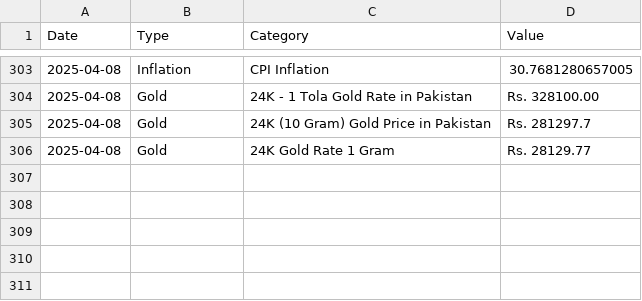
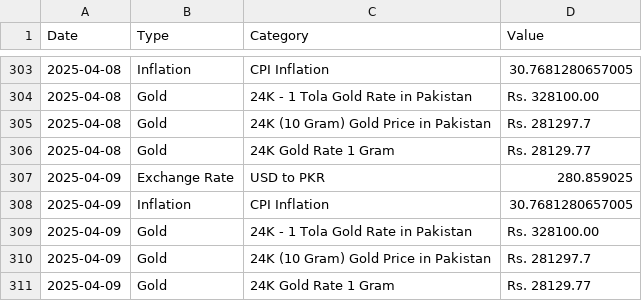
Before and after one commit to HaMi67011/gold_predictor, a CSV file: data.csv, drawn as a sheet; only a part is shown, gaps mark what is left out; the diff names each change by its address in the sheet, - before the commit and + after, or states it on an @@ line.

```diff
--- a/data.csv
+++ b/data.csv
+row 307: 2025-04-09 | Exchange Rate | USD to PKR | 280.859025
+row 308: 2025-04-09 | Inflation | CPI Inflation | 30.7681280657005
+row 309: 2025-04-09 | Gold | 24K - 1 Tola Gold Rate in Pakistan | Rs. 328100.00
+row 310: 2025-04-09 | Gold | 24K (10 Gram) Gold Price in Pakistan | Rs. 281297.7
+row 311: 2025-04-09 | Gold | 24K Gold Rate 1 Gram | Rs. 28129.77
```
